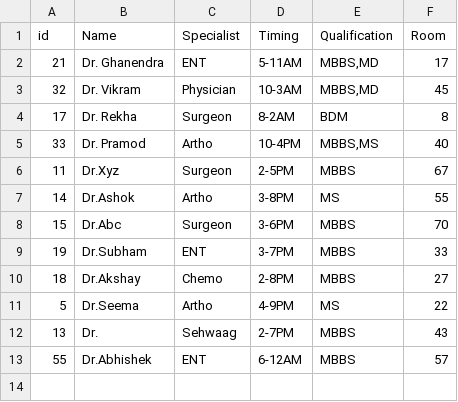
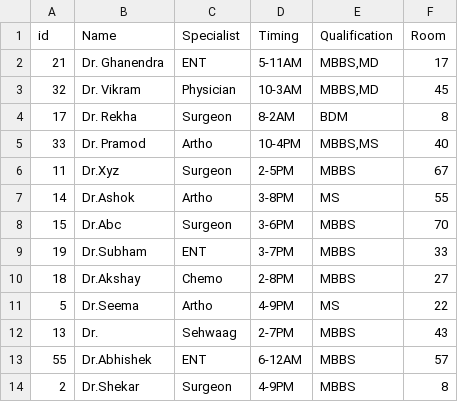
Before and after one commit to abhay-2711/-Hospital-Record-Management, a CSV file: Doctors.csv, drawn as a sheet.

```diff
--- a/Doctors.csv
+++ b/Doctors.csv
@@ -13 +13,2 @@ id,Name,Specialist,Timing,Qualification,Room
 55,Dr.Abhishek,ENT,6-12AM,MBBS,57
+2,Dr.Shekar,Surgeon,4-9PM,MBBS,8
```
Also changed, not shown: 18 other files.
